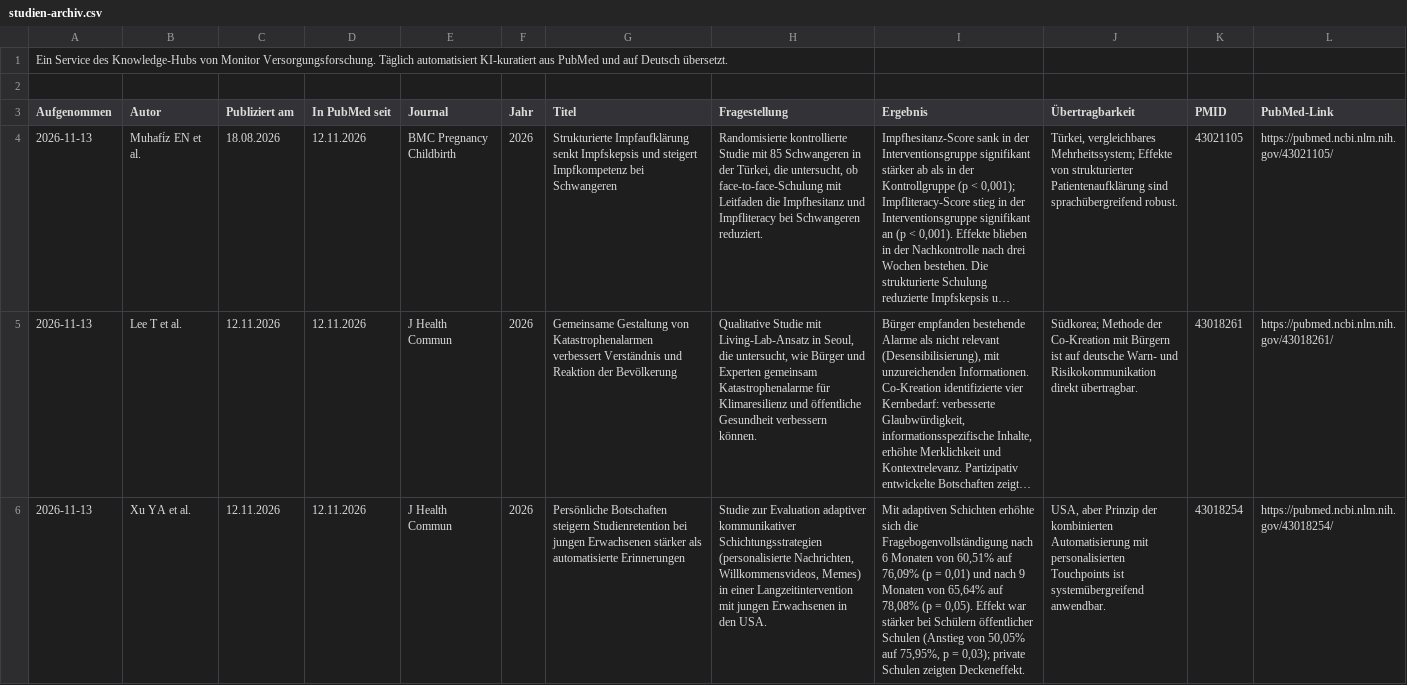
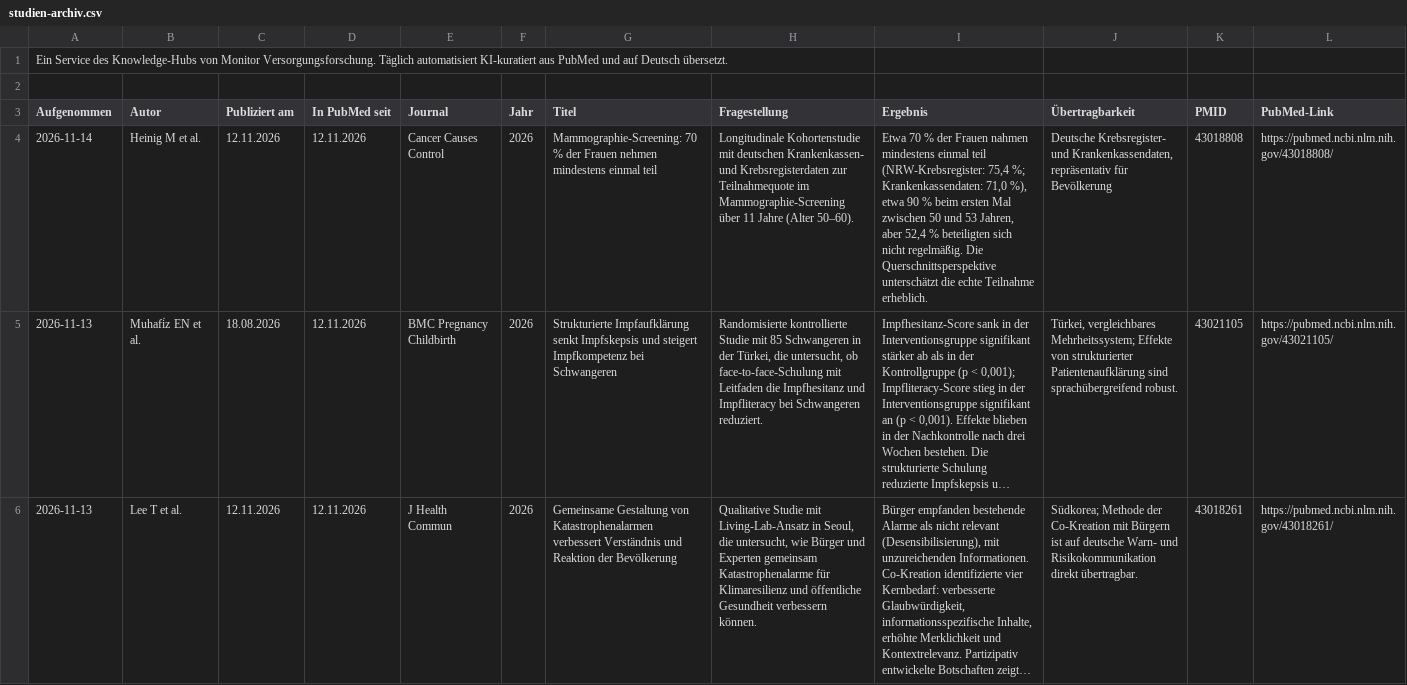
Before and after one commit to mvf-portal/healthliteracy-portal, a CSV file: download/studien-archiv.csv, drawn as a sheet; only a part is shown; the shorter side is filled out with more unchanged rows; long unchanged cells end in …; the diff names each change by its address in the sheet, - before the commit and + after, or states it on an @@ line.

```diff
--- a/download/studien-archiv.csv
+++ b/download/studien-archiv.csv
+row 4: 2026-11-14 | Heinig M et al. | 12.11.2026 | 12.11.2026 | Cancer Causes Control | 2026 | Mammographie-Screening: 70 % der Frauen nehmen mindestens einmal teil | Longitudinale Kohortenstudie mit deutschen Krankenkassen- und Krebsregisterdaten zur Teilnahmequote im Mammographie-Screening über 11 Jahre (Alter 50–60). | Etwa 70 % der Frauen nahmen mindestens einmal teil (NRW-Krebsregister: 75,4 %; Krankenkassendaten: 71,0 %), etwa 90 % beim ersten Mal zwischen 50 und 53 Jahren, aber 52,4 % beteiligten sich nicht regelmäßig. Die Querschnittsperspektive unterschätzt die echte Teilnahme erheblich. | Deutsche Krebsregister- und Krankenkassendaten, repräsentativ für Bevölkerung | 43018808 | https://pubmed.ncbi.nlm.nih.gov/43018808/
```
Also changed, not shown: download/studien-aktuell.csv, 9 other files.
